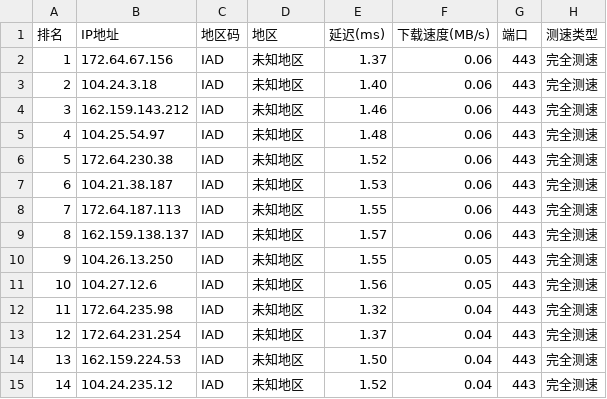
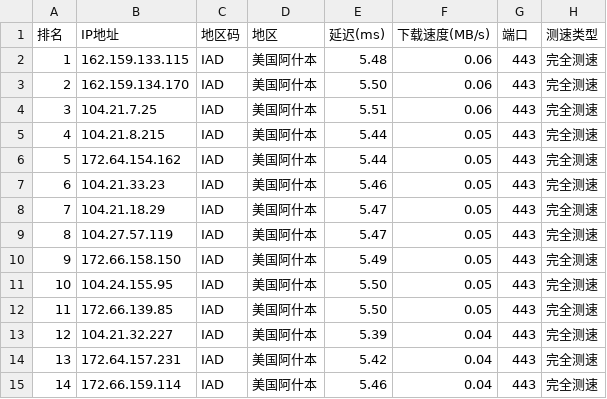
Before and after one commit to ZQ-JACKY/ZQ-CloudFlareScan, a CSV file: ipv4.csv, drawn as a sheet; only a part is shown; the diff covers the shown part only.

```diff
--- a/ipv4.csv
+++ b/ipv4.csv
@@ -1,15 +1,15 @@
 排名,IP地址,地区码,地区,延迟(ms),下载速度(MB/s),端口,测速类型
-1,172.64.67.156,IAD,未知地区,1.37,0.06,443,完全测速
-2,104.24.3.18,IAD,未知地区,1.40,0.06,443,完全测速
-3,162.159.143.212,IAD,未知地区,1.46,0.06,443,完全测速
-4,104.25.54.97,IAD,未知地区,1.48,0.06,443,完全测速
-5,172.64.230.38,IAD,未知地区,1.52,0.06,443,完全测速
-6,104.21.38.187,IAD,未知地区,1.53,0.06,443,完全测速
-7,172.64.187.113,IAD,未知地区,1.55,0.06,443,完全测速
-8,162.159.138.137,IAD,未知地区,1.57,0.06,443,完全测速
-9,104.26.13.250,IAD,未知地区,1.55,0.05,443,完全测速
-10,104.27.12.6,IAD,未知地区,1.56,0.05,443,完全测速
-11,172.64.235.98,IAD,未知地区,1.32,0.04,443,完全测速
-12,172.64.231.254,IAD,未知地区,1.37,0.04,443,完全测速
-13,162.159.224.53,IAD,未知地区,1.50,0.04,443,完全测速
-14,104.24.235.12,IAD,未知地区,1.52,0.04,443,完全测速
+1,162.159.133.115,IAD,美国阿什本,5.48,0.06,443,完全测速
+2,162.159.134.170,IAD,美国阿什本,5.50,0.06,443,完全测速
+3,104.21.7.25,IAD,美国阿什本,5.51,0.06,443,完全测速
+4,104.21.8.215,IAD,美国阿什本,5.44,0.05,443,完全测速
+5,172.64.154.162,IAD,美国阿什本,5.44,0.05,443,完全测速
+6,104.21.33.23,IAD,美国阿什本,5.46,0.05,443,完全测速
+7,104.21.18.29,IAD,美国阿什本,5.47,0.05,443,完全测速
+8,104.27.57.119,IAD,美国阿什本,5.47,0.05,443,完全测速
+9,172.66.158.150,IAD,美国阿什本,5.49,0.05,443,完全测速
+10,104.24.155.95,IAD,美国阿什本,5.50,0.05,443,完全测速
+11,172.66.139.85,IAD,美国阿什本,5.50,0.05,443,完全测速
+12,104.21.32.227,IAD,美国阿什本,5.39,0.04,443,完全测速
+13,172.64.157.231,IAD,美国阿什本,5.42,0.04,443,完全测速
+14,172.66.159.114,IAD,美国阿什本,5.46,0.04,443,完全测速
```
Also changed, not shown: 19 edited cells elsewhere in this file.
